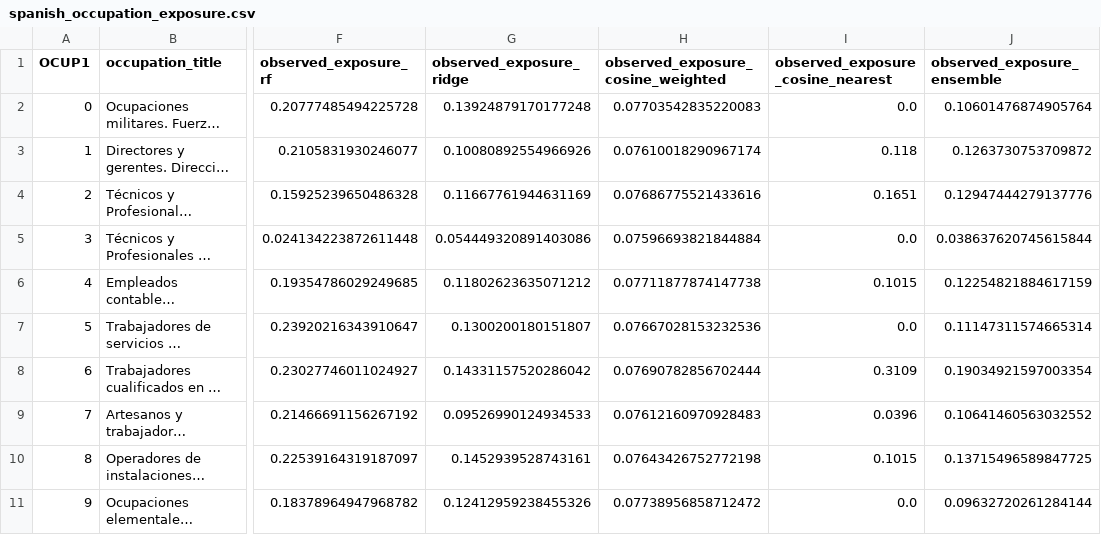
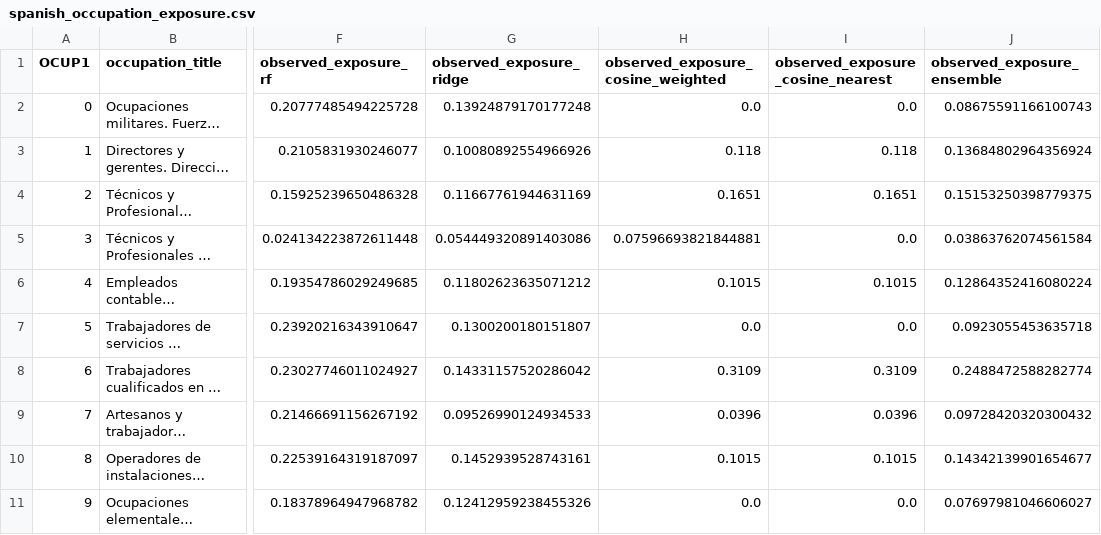
Before and after one commit to dgonzalezgonzalez/Prestaciones-por-empleo-AI-exposure, a CSV file: data/processed/spanish_occupation_exposure.csv, drawn as a sheet; only a part is shown, gaps mark what is left out; long unchanged cells end in …; the diff names each change by its address in the sheet, - before the commit and + after, or states it on an @@ line.

Commit message:
Use assignment-based cosine exposure

```diff
--- a/data/processed/spanish_occupation_exposure.csv
+++ b/data/processed/spanish_occupation_exposure.csv
-H2: 0.07703542835220083
+H2: 0.0
-J2 (observed_exposure_ensemble): 0.10601476874905764
+J2 (observed_exposure_ensemble): 0.08675591166100743
-H3: 0.07610018290967174
+H3: 0.118
-J3 (observed_exposure_ensemble): 0.1263730753709872
+J3 (observed_exposure_ensemble): 0.13684802964356924
-H4: 0.07686775521433616
+H4: 0.1651
-J4 (observed_exposure_ensemble): 0.12947444279137776
+J4 (observed_exposure_ensemble): 0.15153250398779375
-H5: 0.07596693821844884
+H5: 0.07596693821844881
-J5 (observed_exposure_ensemble): 0.038637620745615844
+J5 (observed_exposure_ensemble): 0.03863762074561584
-H6: 0.07711877874147738
+H6: 0.1015
-J6 (observed_exposure_ensemble): 0.12254821884617159
+J6 (observed_exposure_ensemble): 0.12864352416080224
-H7: 0.07667028153232536
+H7: 0.0
-J7 (observed_exposure_ensemble): 0.11147311574665314
+J7 (observed_exposure_ensemble): 0.0923055453635718
-H8: 0.07690782856702444
+H8: 0.3109
-J8 (observed_exposure_ensemble): 0.19034921597003354
+J8 (observed_exposure_ensemble): 0.2488472588282774
-H9: 0.07612160970928483
+H9: 0.0396
-J9 (observed_exposure_ensemble): 0.10641460563032552
+J9 (observed_exposure_ensemble): 0.09728420320300432
-H10: 0.07643426752772198
+H10: 0.1015
-J10 (observed_exposure_ensemble): 0.13715496589847725
+J10 (observed_exposure_ensemble): 0.14342139901654677
-H11: 0.07738956858712472
+H11: 0.0
-J11 (observed_exposure_ensemble): 0.09632720261284144
+J11 (observed_exposure_ensemble): 0.07697981046606027
```
Also changed, not shown: data/processed/spanish_industry_quarter_exposure.csv, 5 other files.
